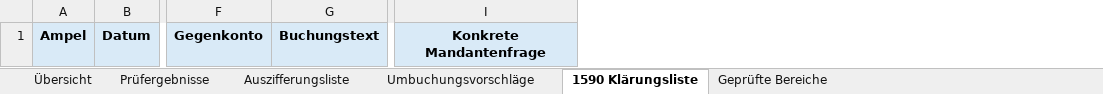
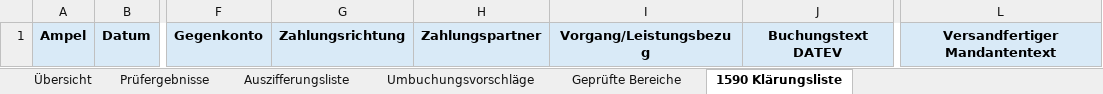
Before and after one commit to OliverBurchardt-de/Kanzlei-AI-Skills, an Excel workbook: bk-monatsreview/assets/Monatsreview Arbeitspapier.xlsx, sheet 1590 Klärungsliste, drawn as a sheet; only a part is shown, gaps mark what is left out; values as stored, in another font and other column widths than the file's, no borders; conditional formats not drawn; removed rows and columns are numbered as before the commit, all else as after; the diff names each change by its address in the sheet, - before the commit and + after, or states it on an @@ line.

Commit message:
feat: ergänze 1590-Prüfung im Monatsreview

```diff
--- a/bk-monatsreview/assets/Monatsreview Arbeitspapier.xlsx (sheet 1590 Klärungsliste)
+++ b/bk-monatsreview/assets/Monatsreview Arbeitspapier.xlsx (sheet 1590 Klärungsliste)
@@ sheet tab order changed: Übersicht | Prüfergebnisse | Auszifferungsliste | Umbuchungsvorschläge | Geprüfte Bereiche | 1590 Klärungsliste @@
-column G, row 1: Buchungstext
+column G, row 1: Zahlungsrichtung
+column H, row 1: Zahlungspartner
+column I, row 1: Vorgang/Leistungsbezug
+column J, row 1: Buchungstext DATEV
-column I, row 1: Konkrete Mandantenfrage
+column L, row 1: Versandfertiger Mandantentext
```
Also changed, not shown: 5 other files.
